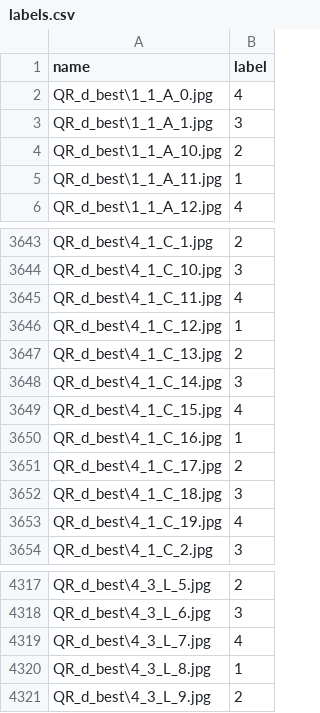
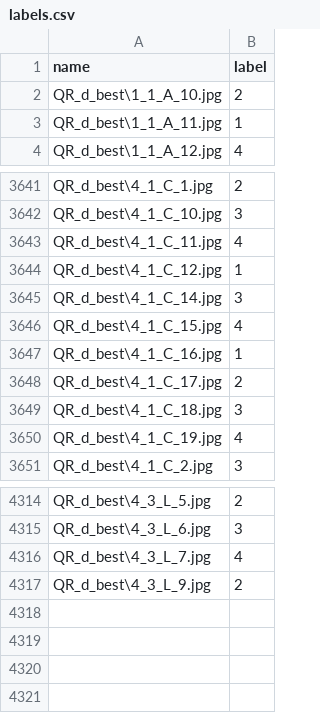
Before and after one commit to RealTourani/handwritten-digit-recognition, a CSV file: labels.csv, drawn as a sheet; only a part is shown, gaps mark what is left out.

Commit message:
remove test image'labels from CSV file

```diff
--- a/labels.csv
+++ b/labels.csv
@@ -1,4 +1,2 @@
 "name","label"
-"QR_d_best\1_1_A_0.jpg",4
-"QR_d_best\1_1_A_1.jpg",3
 "QR_d_best\1_1_A_10.jpg",2
@@ -3646,3 +3644,2 @@
 "QR_d_best\4_1_C_12.jpg",1
-"QR_d_best\4_1_C_13.jpg",2
 "QR_d_best\4_1_C_14.jpg",3
@@ -4319,3 +4316,2 @@
 "QR_d_best\4_3_L_7.jpg",4
-"QR_d_best\4_3_L_8.jpg",1
 "QR_d_best\4_3_L_9.jpg",2
```
